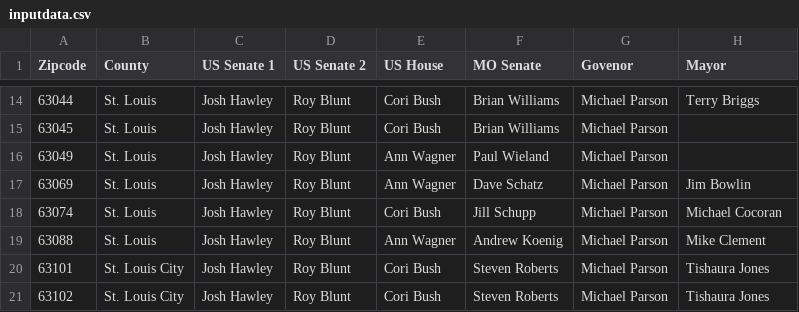
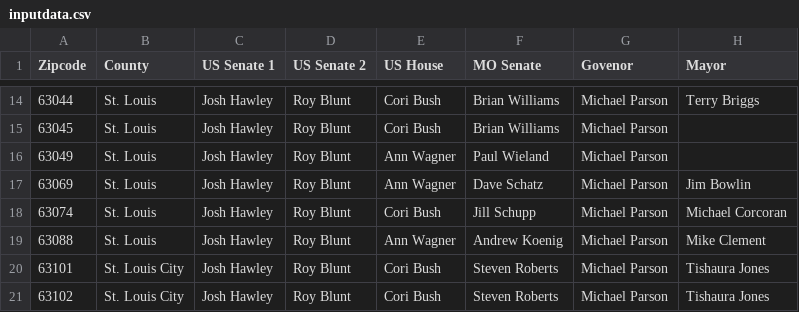
Before and after one commit to m-ronchetto/Capstone, a CSV file: inputdata.csv, drawn as a sheet; only a part is shown, gaps mark what is left out.

```diff
--- a/inputdata.csv
+++ b/inputdata.csv
@@ -17,3 +17,3 @@ Zipcode,County,US Senate 1,US Senate 2,US House,MO Senate,Govenor,Mayor
 63069,St. Louis,Josh Hawley,Roy Blunt,Ann Wagner,Dave Schatz,Michael Parson,Jim Bowlin
-63074,St. Louis,Josh Hawley,Roy Blunt,Cori Bush,Jill Schupp,Michael Parson,Michael Cocoran
+63074,St. Louis,Josh Hawley,Roy Blunt,Cori Bush,Jill Schupp,Michael Parson,Michael Corcoran
 63088,St. Louis,Josh Hawley,Roy Blunt,Ann Wagner,Andrew Koenig,Michael Parson,Mike Clement
```
Also changed, not shown: 4 other files.
